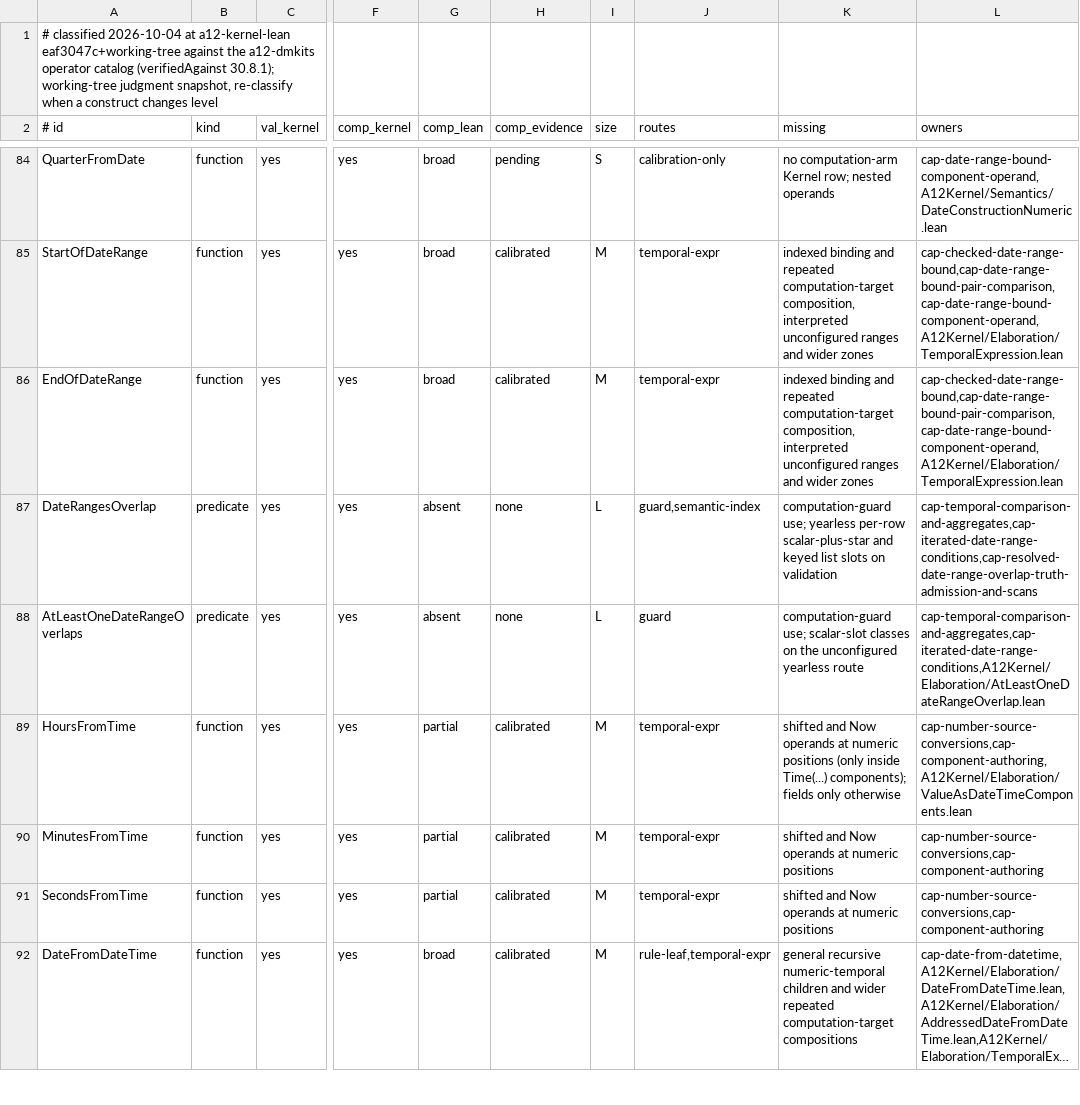
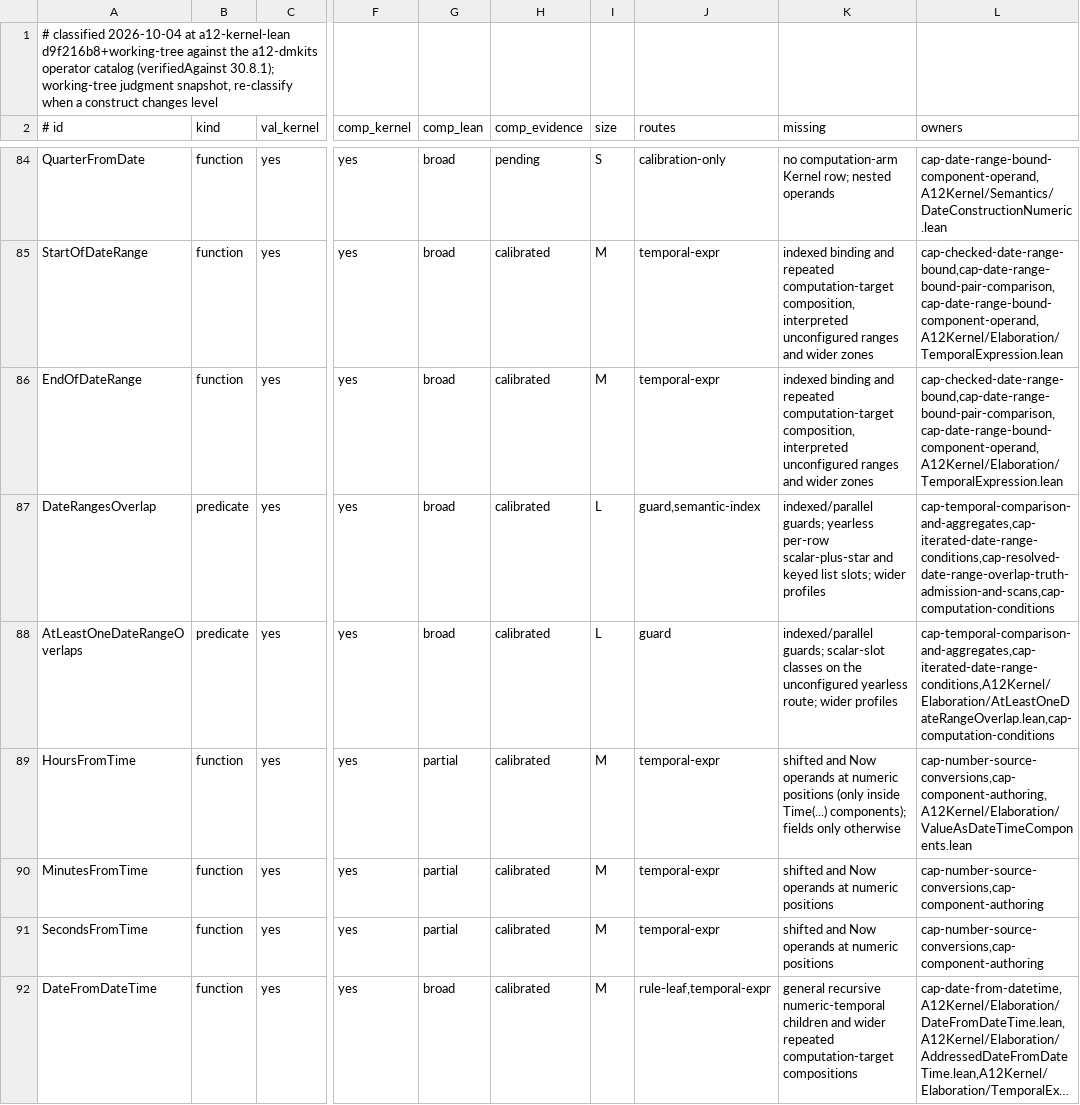
Before and after one commit to mbackschat/a12-kernel-lean, a TSV file: docs/CONFORMANCE-CONSTRUCTS.tsv, drawn as a sheet; only a part is shown, gaps mark what is left out; long unchanged cells end in …; the diff names each change by its address in the sheet, - before the commit and + after, or states it on an @@ line.

Commit message:
feat(computation): preserve ordered overlap guard semantics
Share certified exact and yearless operands across both overlap searches while preserving computation poison, iterator lookahead and validation phase behavior. The family exceeds the capsule line target because its shared reader, scheduler and phase boundary must land together; external calibration remains limited to the retained grid.

```diff
--- a/docs/CONFORMANCE-CONSTRUCTS.tsv
+++ b/docs/CONFORMANCE-CONSTRUCTS.tsv
-A1 (# id): …at a12-kernel-lean eaf3047c+working-tree against the…
+A1 (# id): …at a12-kernel-lean d9f216b8+working-tree against the…
-G87:G88 (comp_lean): absent
+G87:G88 (comp_lean): broad
-H87:H88 (comp_evidence): none
+H87:H88 (comp_evidence): calibrated
-K87 (missing): computation-guard use; yearless per-row scalar-plus-star and keyed list slots on validation
+K87 (missing): indexed/parallel guards; yearless per-row scalar-plus-star and keyed list slots; wider profiles
-L87 (owners): cap-temporal-comparison-and-aggregates,cap-iterated-date-range-conditions,cap-resolved-date-range-overlap-truth-admission-and-scans
+L87 (owners): cap-temporal-comparison-and-aggregates,cap-iterated-date-range-conditions,cap-resolved-date-range-overlap-truth-admission-and-scans,cap-computation-conditions
-K88 (missing): computation-guard use; scalar-slot classes on the unconfigured yearless route
+K88 (missing): indexed/parallel guards; scalar-slot classes on the unconfigured yearless route; wider profiles
-L88 (owners): cap-temporal-comparison-and-aggregates,cap-iterated-date-range-conditions,A12Kernel/Elaboration/AtLeastOneDateRangeOverlap.lean
+L88 (owners): cap-temporal-comparison-and-aggregates,cap-iterated-date-range-conditions,A12Kernel/Elaboration/AtLeastOneDateRangeOverlap.lean,cap-computation-conditions
```
Also changed, not shown: 27 other files.
